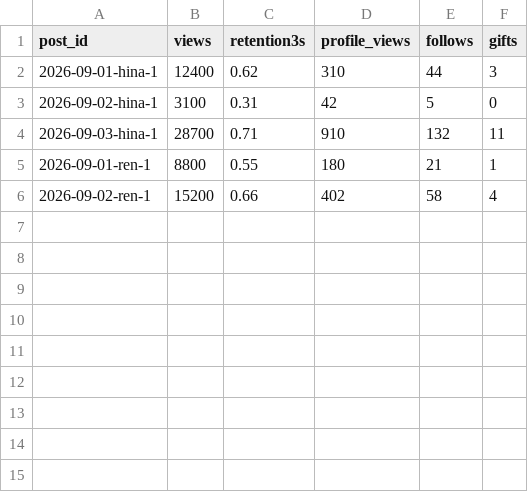
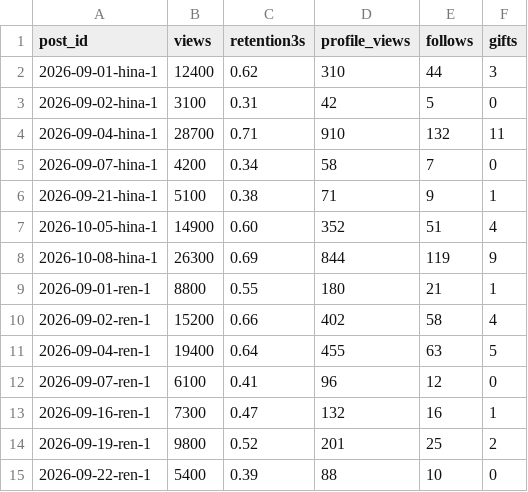
Before and after one commit to masakihamasaki/cssnext, a CSV file: liver-support/config/metrics.example.csv, drawn as a sheet.

```diff
--- a/liver-support/config/metrics.example.csv
+++ b/liver-support/config/metrics.example.csv
@@ -3,4 +3,13 @@ post_id,views,retention3s,profile_views,follows,gifts
 2026-09-02-hina-1,3100,0.31,42,5,0
-2026-09-03-hina-1,28700,0.71,910,132,11
+2026-09-04-hina-1,28700,0.71,910,132,11
+2026-09-07-hina-1,4200,0.34,58,7,0
+2026-09-21-hina-1,5100,0.38,71,9,1
+2026-10-05-hina-1,14900,0.60,352,51,4
+2026-10-08-hina-1,26300,0.69,844,119,9
 2026-09-01-ren-1,8800,0.55,180,21,1
 2026-09-02-ren-1,15200,0.66,402,58,4
+2026-09-04-ren-1,19400,0.64,455,63,5
+2026-09-07-ren-1,6100,0.41,96,12,0
+2026-09-16-ren-1,7300,0.47,132,16,1
+2026-09-19-ren-1,9800,0.52,201,25,2
+2026-09-22-ren-1,5400,0.39,88,10,0
```
Also changed, not shown: 19 other files.
